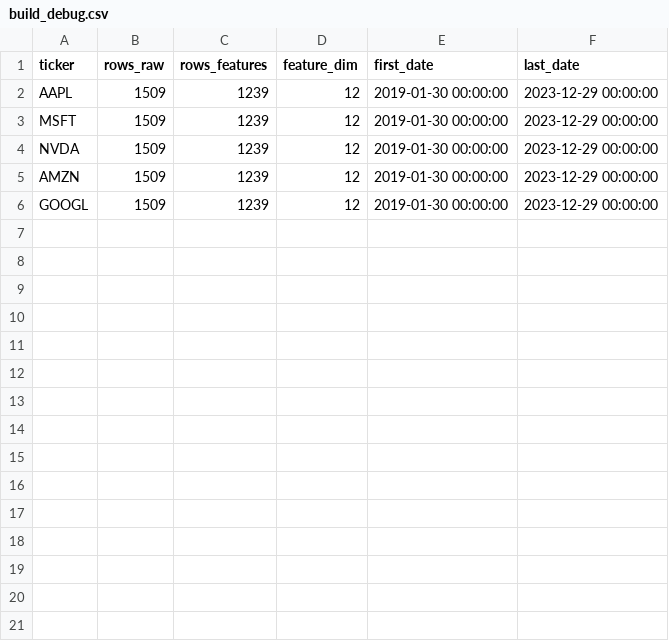
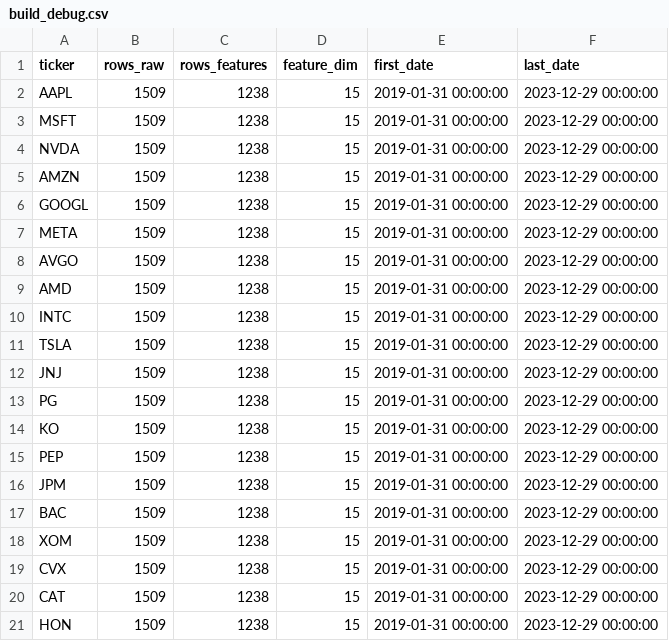
Before and after one commit to jacopoYP/cm_3070_FP, a CSV file: code/data/build_debug.csv, drawn as a sheet.

Commit message:
Started appling enhancements, added new tickers and new indicators

```diff
--- a/code/data/build_debug.csv
+++ b/code/data/build_debug.csv
@@ -1,6 +1,21 @@
 ticker,rows_raw,rows_features,feature_dim,first_date,last_date
-AAPL,1509,1239,12,2019-01-30 00:00:00,2023-12-29 00:00:00
-MSFT,1509,1239,12,2019-01-30 00:00:00,2023-12-29 00:00:00
-NVDA,1509,1239,12,2019-01-30 00:00:00,2023-12-29 00:00:00
-AMZN,1509,1239,12,2019-01-30 00:00:00,2023-12-29 00:00:00
-GOOGL,1509,1239,12,2019-01-30 00:00:00,2023-12-29 00:00:00
+AAPL,1509,1238,15,2019-01-31 00:00:00,2023-12-29 00:00:00
+MSFT,1509,1238,15,2019-01-31 00:00:00,2023-12-29 00:00:00
+NVDA,1509,1238,15,2019-01-31 00:00:00,2023-12-29 00:00:00
+AMZN,1509,1238,15,2019-01-31 00:00:00,2023-12-29 00:00:00
+GOOGL,1509,1238,15,2019-01-31 00:00:00,2023-12-29 00:00:00
+META,1509,1238,15,2019-01-31 00:00:00,2023-12-29 00:00:00
+AVGO,1509,1238,15,2019-01-31 00:00:00,2023-12-29 00:00:00
+AMD,1509,1238,15,2019-01-31 00:00:00,2023-12-29 00:00:00
+INTC,1509,1238,15,2019-01-31 00:00:00,2023-12-29 00:00:00
+TSLA,1509,1238,15,2019-01-31 00:00:00,2023-12-29 00:00:00
+JNJ,1509,1238,15,2019-01-31 00:00:00,2023-12-29 00:00:00
+PG,1509,1238,15,2019-01-31 00:00:00,2023-12-29 00:00:00
+KO,1509,1238,15,2019-01-31 00:00:00,2023-12-29 00:00:00
+PEP,1509,1238,15,2019-01-31 00:00:00,2023-12-29 00:00:00
+JPM,1509,1238,15,2019-01-31 00:00:00,2023-12-29 00:00:00
+BAC,1509,1238,15,2019-01-31 00:00:00,2023-12-29 00:00:00
+XOM,1509,1238,15,2019-01-31 00:00:00,2023-12-29 00:00:00
+CVX,1509,1238,15,2019-01-31 00:00:00,2023-12-29 00:00:00
+CAT,1509,1238,15,2019-01-31 00:00:00,2023-12-29 00:00:00
+HON,1509,1238,15,2019-01-31 00:00:00,2023-12-29 00:00:00
```
Also changed, not shown: 27 other files.
